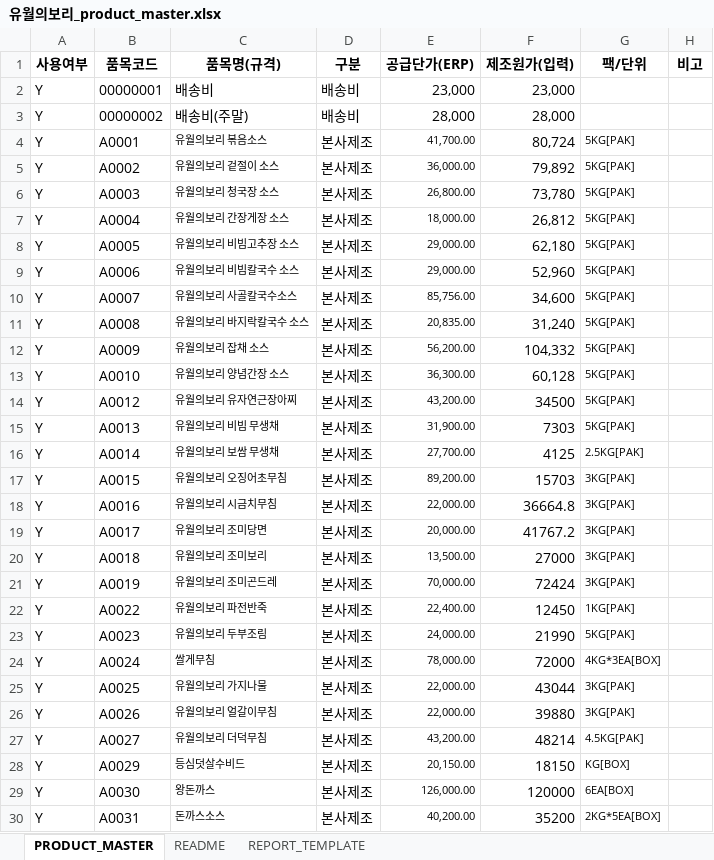
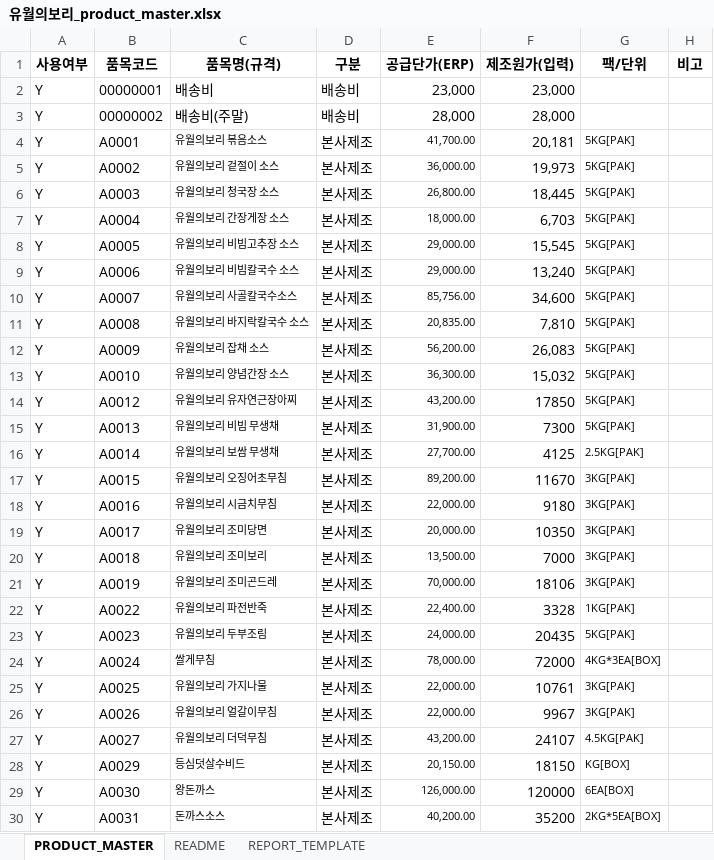
Before and after one commit to kdh47537260-cmd/union-report-bot, an Excel workbook: 유월의보리_product_master.xlsx, sheet PRODUCT_MASTER, drawn as a sheet; only a part is shown; values as stored, in another font and other column widths than the file's, no borders; conditional formats and table styles not drawn; the diff covers the shown part only; the diff names each change by its address in the sheet, - before the commit and + after, or states it on an @@ line.

```diff
--- a/유월의보리_product_master.xlsx (sheet PRODUCT_MASTER)
+++ b/유월의보리_product_master.xlsx (sheet PRODUCT_MASTER)
-F4 (제조원가(입력)): 80,724
+F4 (제조원가(입력)): 20,181
-F5 (제조원가(입력)): 79,892
+F5 (제조원가(입력)): 19,973
-F6 (제조원가(입력)): 73,780
+F6 (제조원가(입력)): 18,445
-F7 (제조원가(입력)): 26,812
+F7 (제조원가(입력)): 6,703
-F8 (제조원가(입력)): 62,180
+F8 (제조원가(입력)): 15,545
-F9 (제조원가(입력)): 52,960
+F9 (제조원가(입력)): 13,240
-F11 (제조원가(입력)): 31,240
+F11 (제조원가(입력)): 7,810
-F12 (제조원가(입력)): 104,332
+F12 (제조원가(입력)): 26,083
-F13 (제조원가(입력)): 60,128
+F13 (제조원가(입력)): 15,032
-F14 (제조원가(입력)): 34500
+F14 (제조원가(입력)): 17850
-F15 (제조원가(입력)): 7303
+F15 (제조원가(입력)): 7300
-F17 (제조원가(입력)): 15703
+F17 (제조원가(입력)): 11670
-F18 (제조원가(입력)): 36664.8
+F18 (제조원가(입력)): 9180
-F19 (제조원가(입력)): 41767.2
+F19 (제조원가(입력)): 10350
-F20 (제조원가(입력)): 27000
+F20 (제조원가(입력)): 7000
-F21 (제조원가(입력)): 72424
+F21 (제조원가(입력)): 18106
-F22 (제조원가(입력)): 12450
+F22 (제조원가(입력)): 3328
-F23 (제조원가(입력)): 21990
+F23 (제조원가(입력)): 20435
-F25 (제조원가(입력)): 43044
+F25 (제조원가(입력)): 10761
-F26 (제조원가(입력)): 39880
+F26 (제조원가(입력)): 9967
-F27 (제조원가(입력)): 48214
+F27 (제조원가(입력)): 24107
```
Also changed, not shown: 2 edited cells elsewhere in this sheet, 1 other file.
